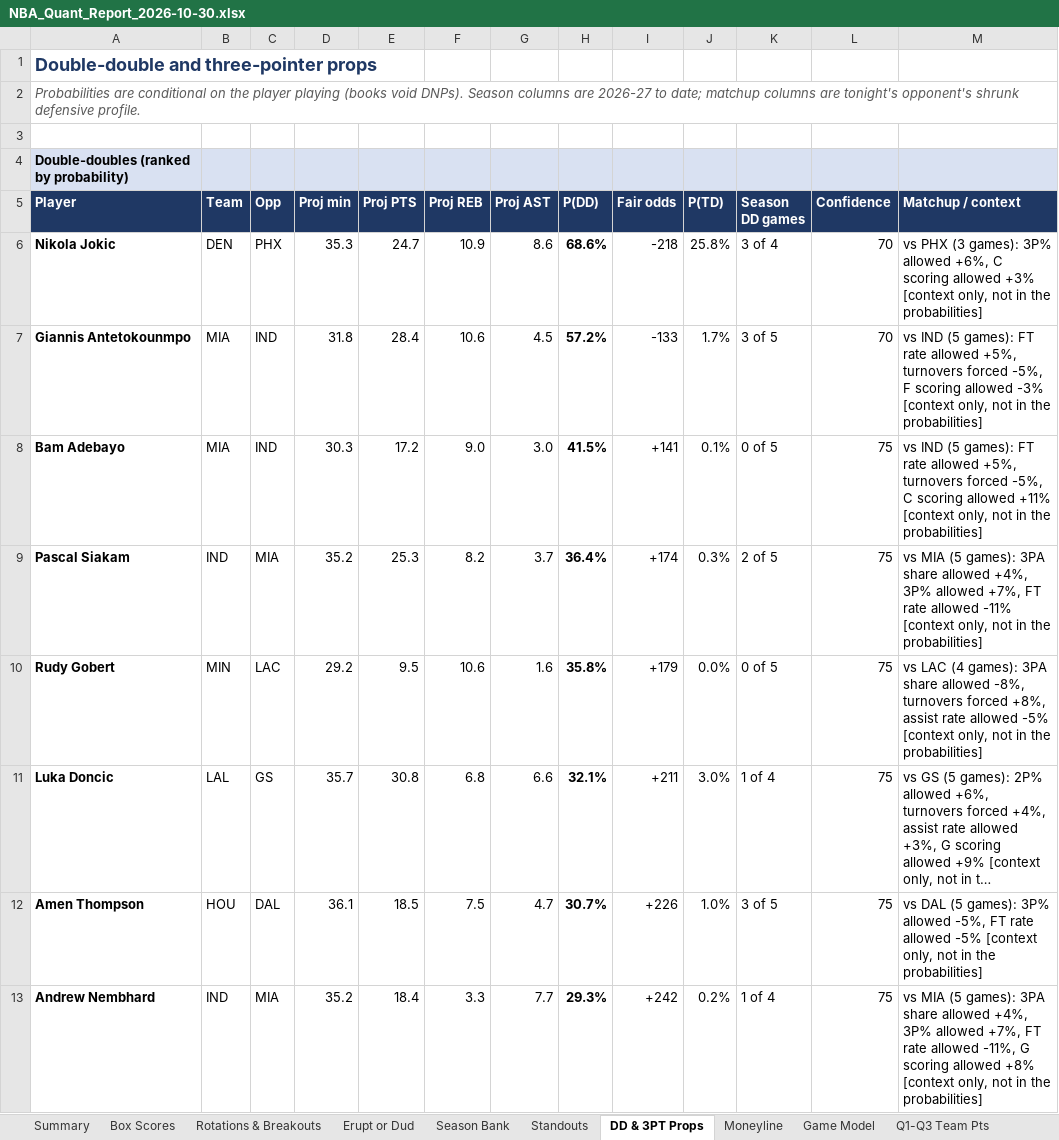
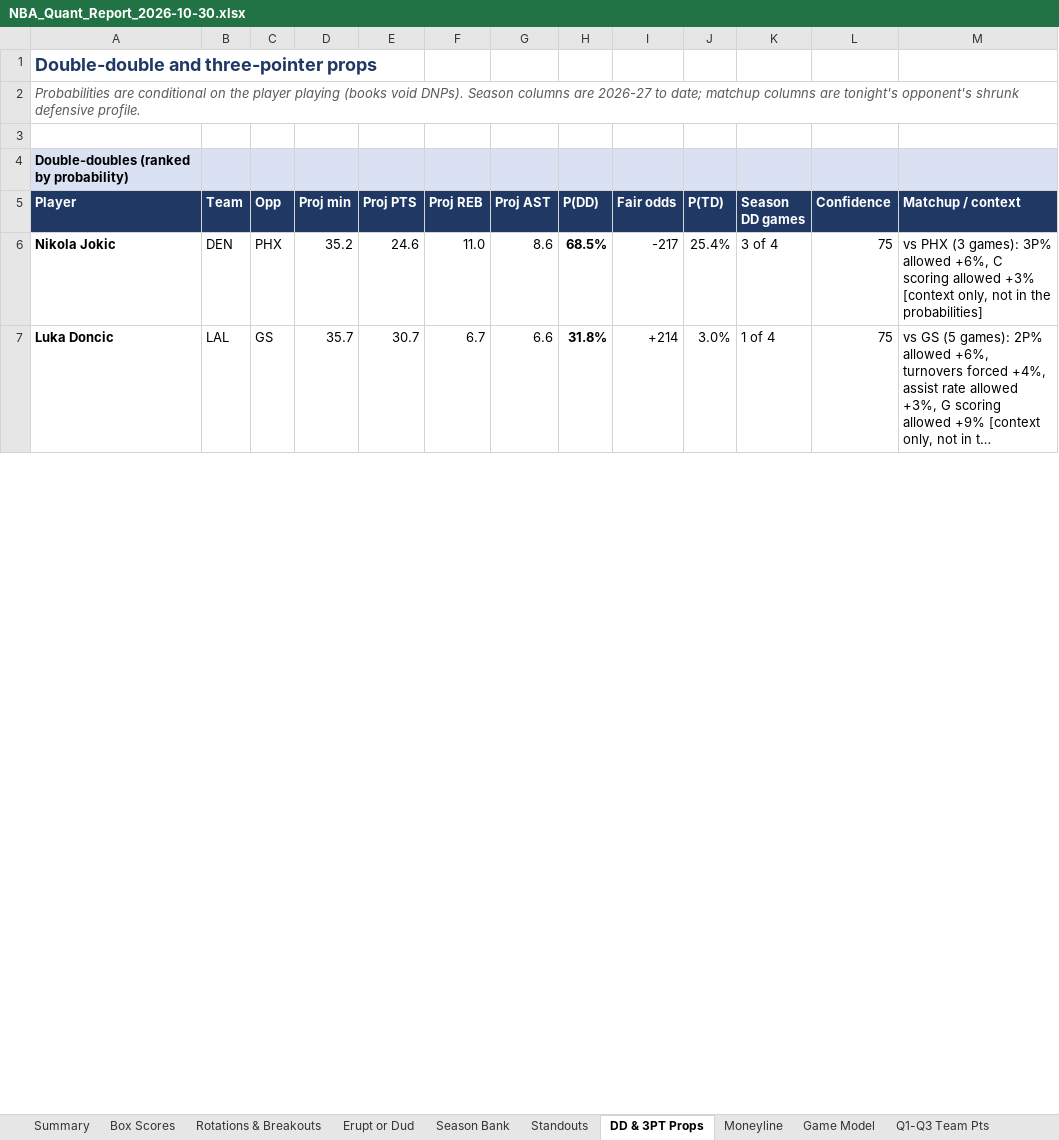
Before and after one commit to HeyShawtty/nba-quant-desk, an Excel workbook: reports/NBA_Quant_Report_2026-10-30.xlsx, sheet DD & 3PT Props, drawn as a sheet; only a part is shown; long unchanged cells end in …; values as stored, in another font and other column widths than the file's, no borders; removed rows and columns are numbered as before the commit, all else as after; the diff covers the shown part only; the diff names each change by its address in the sheet, - before the commit and + after, or states it on an @@ line.

```diff
--- a/reports/NBA_Quant_Report_2026-10-30.xlsx (sheet DD & 3PT Props)
+++ b/reports/NBA_Quant_Report_2026-10-30.xlsx (sheet DD & 3PT Props)
-D6 (Proj min): 35.3
+D6 (Proj min): 35.2
-E6 (Proj PTS): 24.7
+E6 (Proj PTS): 24.6
-F6 (Proj REB): 10.9
+F6 (Proj REB): 11.0
-H6 (P(DD)): 68.6%
+H6 (P(DD)): 68.5%
-I6 (Fair odds): -218
+I6 (Fair odds): -217
-J6 (P(TD)): 25.8%
+J6 (P(TD)): 25.4%
-L6 (Confidence): 70
+L6 (Confidence): 75
-row 7: Giannis Antetokounmpo | MIA | IND | 31.8 | 28.4 | 10.6 | 4.5 | 57.2% | -133 | 1.7% | 3 of 5 | 70 | vs IND (5 games): FT rate allowed +5%, turnovers forced -5%, F scoring allowed -3% [context only, not in the probabilities]
-row 8: Bam Adebayo | MIA | IND | 30.3 | 17.2 | 9.0 | 3.0 | 41.5% | +141 | 0.1% | 0 of 5 | 75 | vs IND (5 games): FT rate allowed +5%, turnovers forced -5%, C scoring allowed +11% [context only, not in the probabilities]
-row 9: Pascal Siakam | IND | MIA | 35.2 | 25.3 | 8.2 | 3.7 | 36.4% | +174 | 0.3% | 2 of 5 | 75 | vs MIA (5 games): 3PA share allowed +4%, 3P% allowed +7%, FT rate allowed -11% [context only, not in the probabilities]
-row 10: Rudy Gobert | MIN | LAC | 29.2 | 9.5 | 10.6 | 1.6 | 35.8% | +179 | 0.0% | 0 of 5 | 75 | vs LAC (4 games): 3PA share allowed -8%, turnovers forced +8%, assist rate allowed -5% [context only, not in the probabilities]
-E7 (Proj PTS): 30.8
+E7 (Proj PTS): 30.7
-F7 (Proj REB): 6.8
+F7 (Proj REB): 6.7
-H7 (P(DD)): 32.1%
+H7 (P(DD)): 31.8%
-I7 (Fair odds): +211
+I7 (Fair odds): +214
-row 12: Amen Thompson | HOU | DAL | 36.1 | 18.5 | 7.5 | 4.7 | 30.7% | +226 | 1.0% | 3 of 5 | 75 | vs DAL (5 games): 3P% allowed -5%, FT rate allowed -5% [context only, not in the probabilities]
-row 13: Andrew Nembhard | IND | MIA | 35.2 | 18.4 | 3.3 | 7.7 | 29.3% | +242 | 0.2% | 1 of 4 | 75 | vs MIA (5 games): 3PA share allowed +4%, 3P% allowed +7%, FT rate allowed -11%, G scoring allowed +8% [context only, not in the probabilities]
```
Also changed, not shown: 38 added rows, 32 removed rows and 73 edited cells elsewhere in this sheet, sheet Player Distributions, sheet Player Thresholds, sheet Rotations & Breakouts, sheet Minutes & Injuries, sheet Season Bank, sheet Box Scores, 11 more sheets, formulas that keep their value, reports/Data_Bank_2026-27.xlsx, 6 other files.
